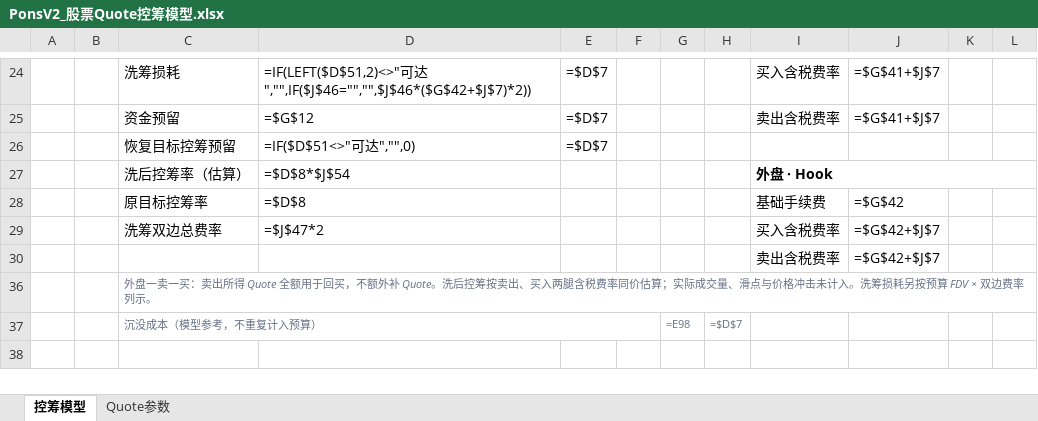
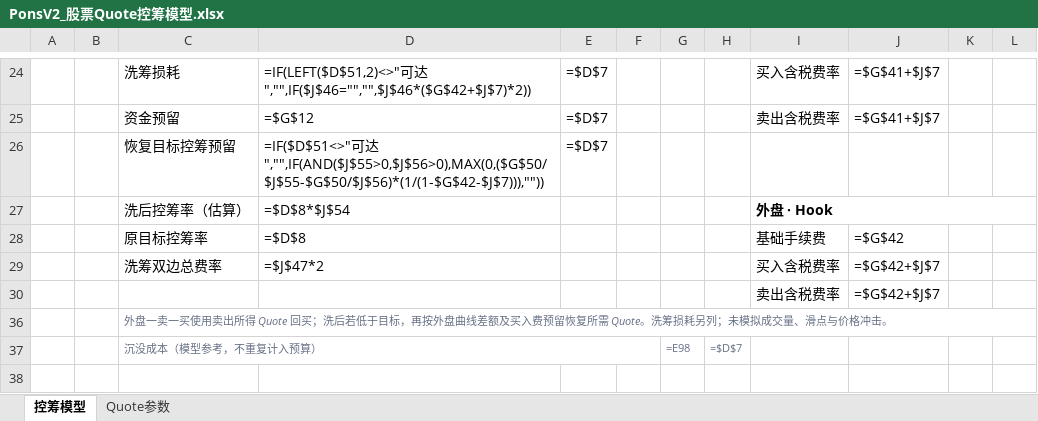
Before and after one commit to bella07021/stock-quote-route-liquidity, an Excel workbook: excel/latest/PonsV2_股票Quote控筹模型.xlsx, sheet 控筹模型, drawn as a sheet; only a part is shown, gaps mark what is left out; values as stored, in another font and other column widths than the file's, no borders; formulas without a stored value are shown as written; conditional formats not drawn; the diff names each change by its address in the sheet, - before the commit and + after, or states it on an @@ line.

```diff
--- a/excel/latest/PonsV2_股票Quote控筹模型.xlsx (sheet 控筹模型)
+++ b/excel/latest/PonsV2_股票Quote控筹模型.xlsx (sheet 控筹模型)
-D26: …可达","",0)
+D26: …可达","",IF(AND($J$55>0,$J$56>0),MAX(0,($G$50/$J$55-$G$50/$J$56)*(1/(1-$G$42-$J$7))),""))
-C36: …一卖一买：卖出所得 Quote 全额用于回买，不额外补 Quote。洗后控筹按卖出、买入两腿含税费率同价估算；实际成交量、滑点与价格冲击未计入。洗筹损耗另按预算 FDV × 双边费率列示。
+C36: …一卖一买使用卖出所得 Quote 回买；洗后若低于目标，再按外盘曲线差额及买入费预留恢复所需 Quote。洗筹损耗另列；未模拟成交量、滑点与价格冲击。
```
Also changed, not shown: sheet Quote参数, hidden cells, excel/latest/Flap_BSC_RWA币股_控筹模型.xlsx, excel/templates/Flap_BSC_RWA币股_控筹模型.xlsx, 7 other files.
